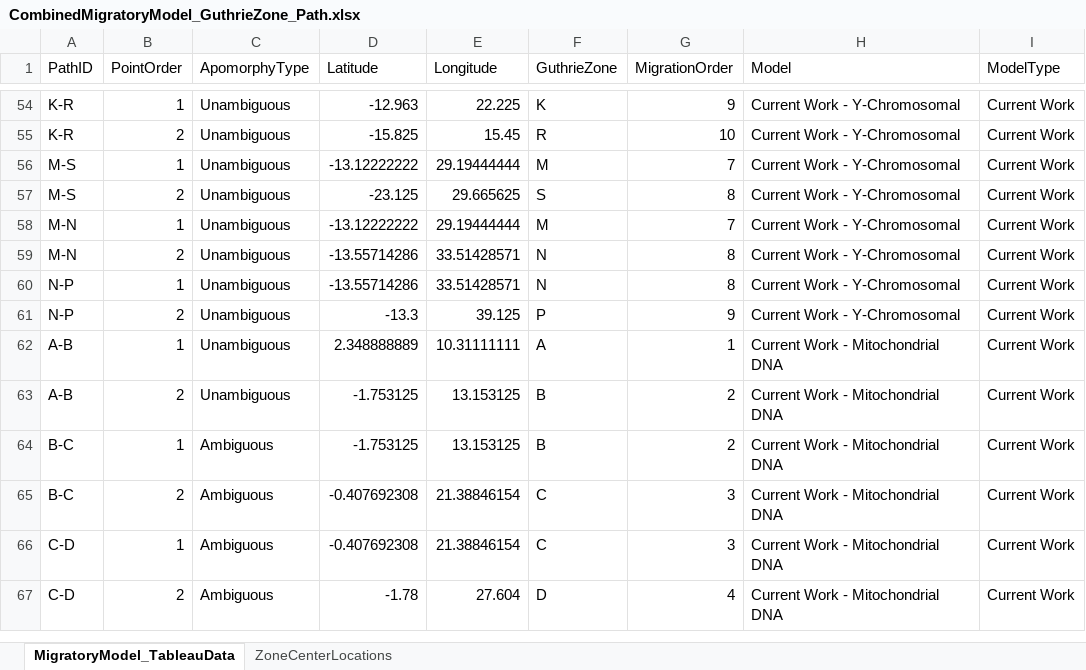
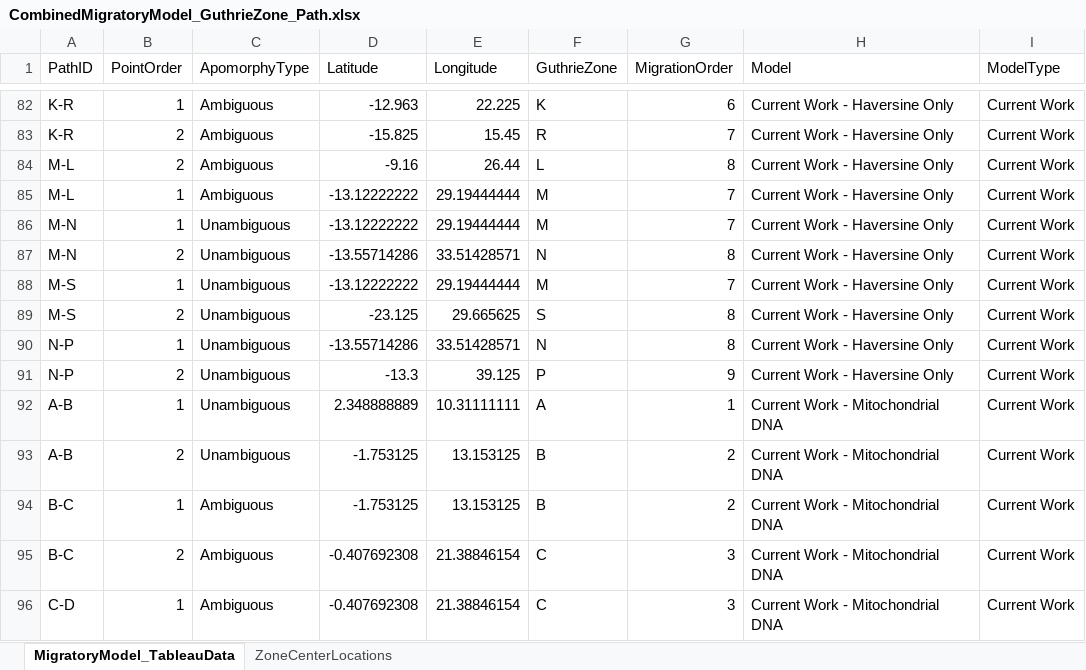
Before and after one commit to colbyford/ACLED-Bantu, an Excel workbook: datasets/MigratoryModel/CombinedMigratoryModel_GuthrieZone_Path.xlsx, sheet MigratoryModel_TableauData, drawn as a sheet; only a part is shown, gaps mark what is left out; the shorter side is filled out with more unchanged rows; values as stored, in another font and other column widths than the file's, no borders; addresses are those after the commit; the diff covers the shown part only; the diff names each change by its address in the sheet, - before the commit and + after, or states it on an @@ line.

Commit message:
Add Haversine only model

```diff
--- a/datasets/MigratoryModel/CombinedMigratoryModel_GuthrieZone_Path.xlsx (sheet MigratoryModel_TableauData)
+++ b/datasets/MigratoryModel/CombinedMigratoryModel_GuthrieZone_Path.xlsx (sheet MigratoryModel_TableauData)
-C82:C83 (ApomorphyType): Unambiguous
+C82:C83 (ApomorphyType): Ambiguous
-G82 (MigrationOrder): 9
+G82 (MigrationOrder): 6
-H82:H83 (Model): Current Work - Y-Chromosomal
+H82:H83 (Model): Current Work - Haversine Only
-G83 (MigrationOrder): 10
+G83 (MigrationOrder): 7
+row 84: M-L | 2 | Ambiguous | -9.16 | 26.44 | L | 8 | Current Work - Haversine Only | Current Work
-A85 (PathID): M-S
+A85 (PathID): M-L
-C85 (ApomorphyType): Unambiguous
+C85 (ApomorphyType): Ambiguous
-H85 (Model): Current Work - Y-Chromosomal
+H85 (Model): Current Work - Haversine Only
@@ row 57 moved to row 149: M-S @@
-H86:H87 (Model): Current Work - Y-Chromosomal
+H86:H87 (Model): Current Work - Haversine Only
+row 88: M-S | 1 | Unambiguous | -13.12222222 | 29.19444444 | M | 7 | Current Work - Haversine Only | Current Work
+row 89: M-S | 2 | Unambiguous | -23.125 | 29.665625 | S | 8 | Current Work - Haversine Only | Current Work
-H90:H91 (Model): Current Work - Y-Chromosomal
+H90:H91 (Model): Current Work - Haversine Only
```
Also changed, not shown: 27 added rows, 99 moved rows and 26 edited cells elsewhere in this sheet, 3 other files.
